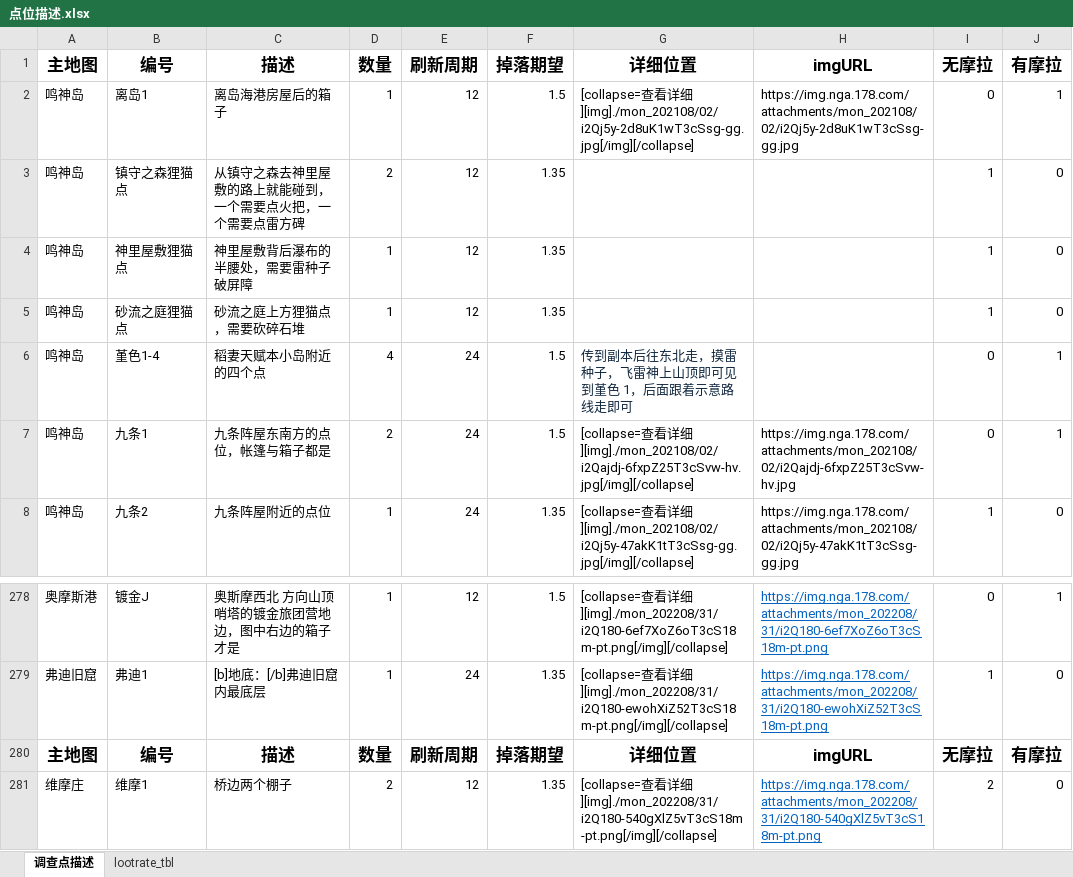
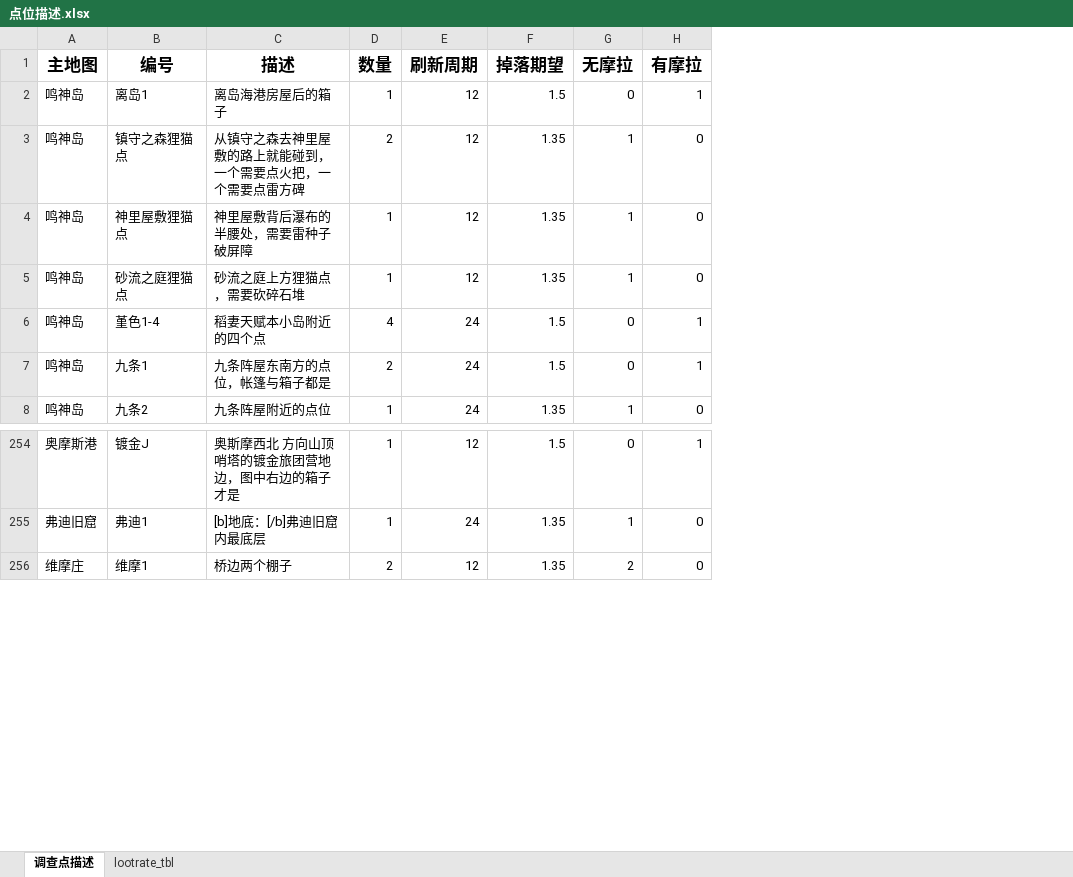
Before and after one commit to evanliu3594/GenshinArtifactFarming, an Excel workbook: 1.Data/点位描述.xlsx, sheet 调查点描述, drawn as a sheet; only a part is shown, gaps mark what is left out; values as stored, in another font and other column widths than the file's, no borders; conditional formats not drawn; the diff covers the shown part only; the diff names each change by its address in the sheet, - before the commit and + after, or states it on an @@ line.

```diff
--- a/1.Data/点位描述.xlsx (sheet 调查点描述)
+++ b/1.Data/点位描述.xlsx (sheet 调查点描述)
-column G (详细位置), rows 2-8: [collapse=查看详细][img]./mon_202108/02/i2Qj5y-2d8uK1wT3cSsg-gg.jpg[/img][/collapse] |  |  |  | 传到副本后往东北走，摸雷种子，飞雷神上山顶即可见到堇色 1，后面跟着示意路线走即可 | [collapse=查看详细][img]./mon_202108/02/i2Qajdj-6fxpZ25T3cSvw-hv.jpg[/img][/collapse] | [collapse=查看详细][img]./mon_202108/02/i2Qj5y-47akK1tT3cSsg-gg.jpg[/img][/collapse]; rows 278-279: [collapse=查看详细][img]./mon_202208/31/i2Q180-6ef7XoZ6oT3cS18m-pt.png[/img][/collapse] | [collapse=查看详细][img]./mon_202208/31/i2Q180-ewohXiZ52T3cS18m-pt.png[/img][/collapse]; row 281: [collapse=查看详细][img]./mon_202208/31/i2Q180-540gXlZ5vT3cS18m-pt.png[/img][/collapse]
-column H (imgURL), rows 2-8: https://img.nga.178.com/attachments/mon_202108/02/i2Qj5y-2d8uK1wT3cSsg-gg.jpg |  |  |  |  | https://img.nga.178.com/attachments/mon_202108/02/i2Qajdj-6fxpZ25T3cSvw-hv.jpg | https://img.nga.178.com/attachments/mon_202108/02/i2Qj5y-47akK1tT3cSsg-gg.jpg; rows 278-279: https://img.nga.178.com/attachments/mon_202208/31/i2Q180-6ef7XoZ6oT3cS18m-pt.png | https://img.nga.178.com/attachments/mon_202208/31/i2Q180-ewohXiZ52T3cS18m-pt.png; row 281: https://img.nga.178.com/attachments/mon_202208/31/i2Q180-540gXlZ5vT3cS18m-pt.png
-row 280: 主地图 | 编号 | 描述 | 数量 | 刷新周期 | 掉落期望 | 详细位置 | imgURL | 无摩拉 | 有摩拉
```
Also changed, not shown: 24 removed rows elsewhere in this sheet, formulas that keep their value, 2 other files.
